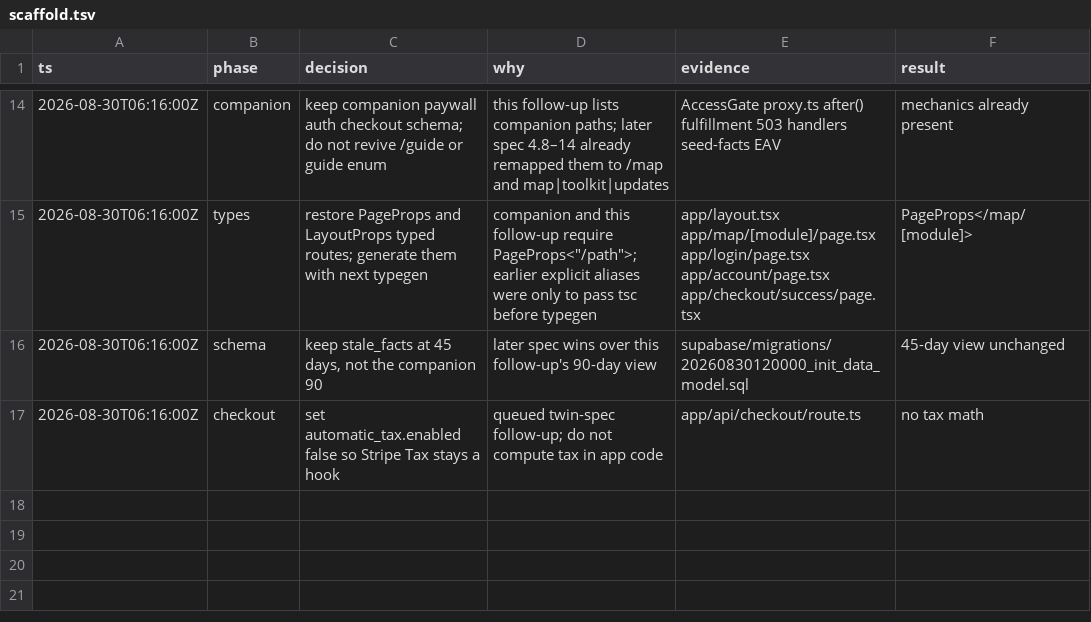
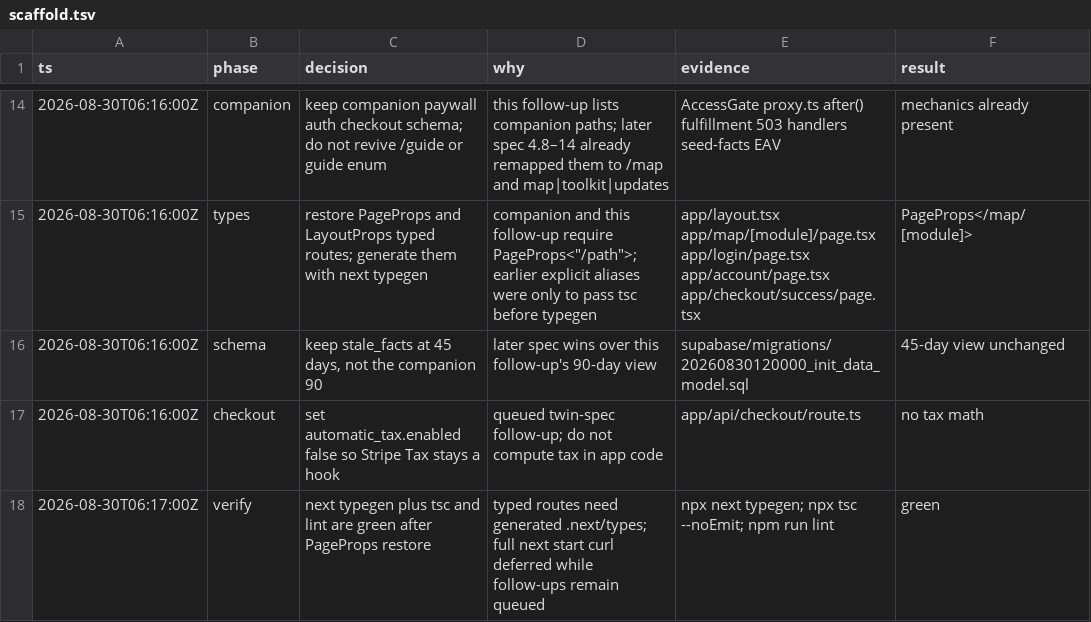
Before and after one commit to NicholasGil/huntsvillegovcon, a TSV file: .audit/scaffold.tsv, drawn as a sheet; only a part is shown, gaps mark what is left out; the diff names each change by its address in the sheet, - before the commit and + after, or states it on an @@ line.

```diff
--- a/.audit/scaffold.tsv
+++ b/.audit/scaffold.tsv
+row 18: 2026-08-30T06:17:00Z | verify | next typegen plus tsc and lint are green after PageProps restore | typed routes need generated .next/types; full next start curl deferred while follow-ups remain queued | npx next typegen; npx tsc --noEmit; npm run lint | green
```
